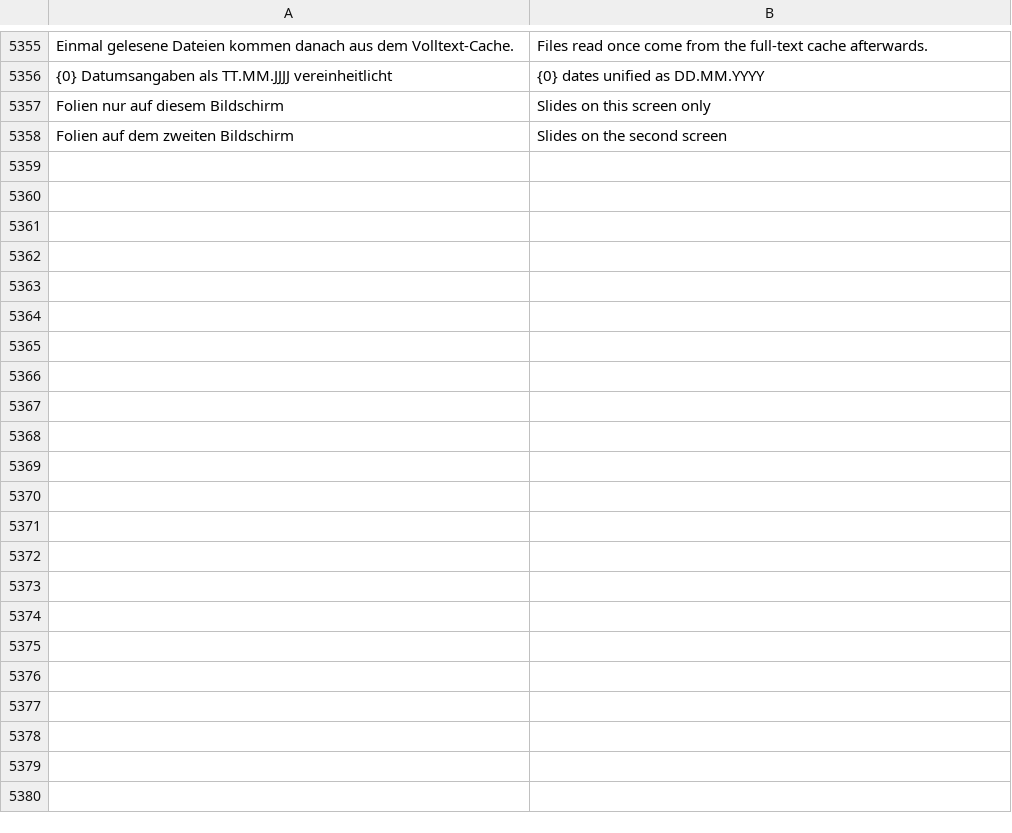
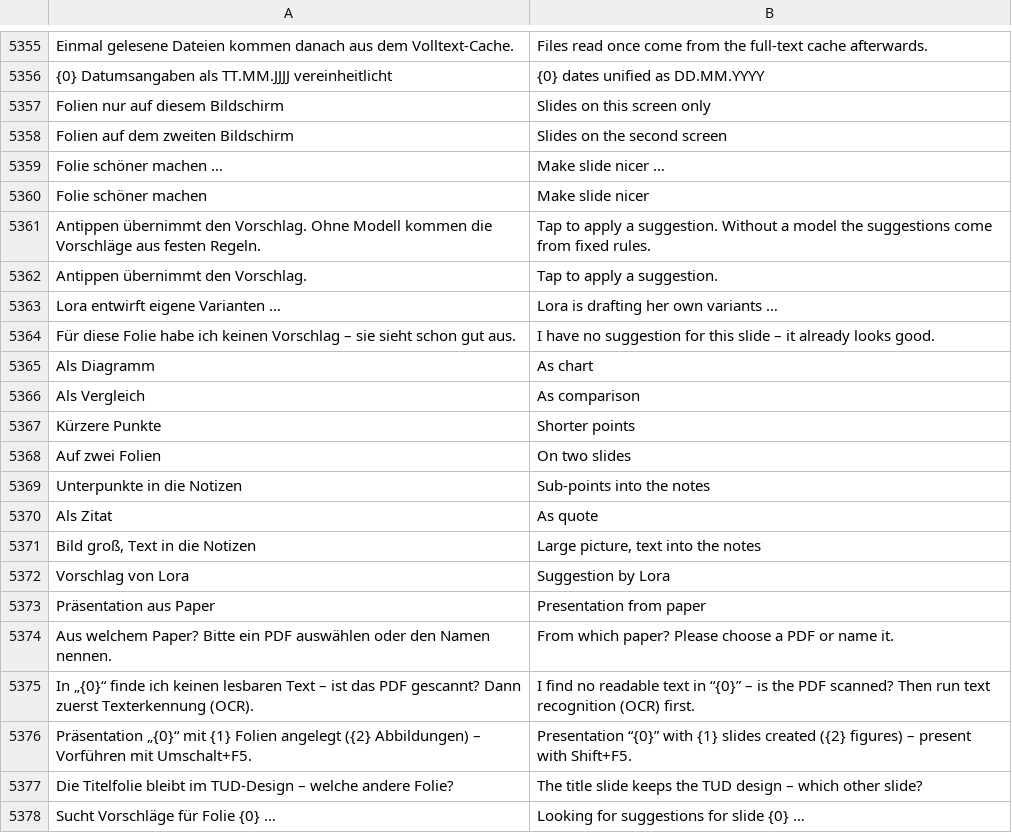
Before and after one commit to ADEU-TUD/ADEU-Harness, a TSV file: app/src/main/resources/i18n/en.tsv, drawn as a sheet; only a part is shown, gaps mark what is left out; the diff covers the shown part only.

```diff
--- a/app/src/main/resources/i18n/en.tsv
+++ b/app/src/main/resources/i18n/en.tsv
@@ -5358 +5358,21 @@ Folien nur auf diesem Bildschirm	Slides on this screen only
 Folien auf dem zweiten Bildschirm	Slides on the second screen
+Folie schöner machen …	Make slide nicer …
+Folie schöner machen	Make slide nicer
+Antippen übernimmt den Vorschlag. Ohne Modell kommen die Vorschläge aus festen Regeln.	Tap to apply a suggestion. Without a model the suggestions come from fixed rules.
+Antippen übernimmt den Vorschlag.	Tap to apply a suggestion.
+Lora entwirft eigene Varianten …	Lora is drafting her own variants …
+Für diese Folie habe ich keinen Vorschlag – sie sieht schon gut aus.	I have no suggestion for this slide – it already looks good.
+Als Diagramm	As chart
+Als Vergleich	As comparison
+Kürzere Punkte	Shorter points
+Auf zwei Folien	On two slides
+Unterpunkte in die Notizen	Sub-points into the notes
+Als Zitat	As quote
+Bild groß, Text in die Notizen	Large picture, text into the notes
+Vorschlag von Lora	Suggestion by Lora
+Präsentation aus Paper	Presentation from paper
+Aus welchem Paper? Bitte ein PDF auswählen oder den Namen nennen.	From which paper? Please choose a PDF or name it.
+In „{0}“ finde ich keinen lesbaren Text – ist das PDF gescannt? Dann zuerst Texterkennung (OCR).	I find no readable text in “{0}” – is the PDF scanned? Then run text recognition (OCR) first.
+Präsentation „{0}“ mit {1} Folien angelegt ({2} Abbildungen) – Vorführen mit Umschalt+F5.	Presentation “{0}” with {1} slides created ({2} figures) – present with Shift+F5.
+Die Titelfolie bleibt im TUD-Design – welche andere Folie?	The title slide keeps the TUD design – which other slide?
+Sucht Vorschläge für Folie {0} …	Looking for suggestions for slide {0} …
```
Also changed, not shown: 10 added rows elsewhere in this file, 7 other files.
